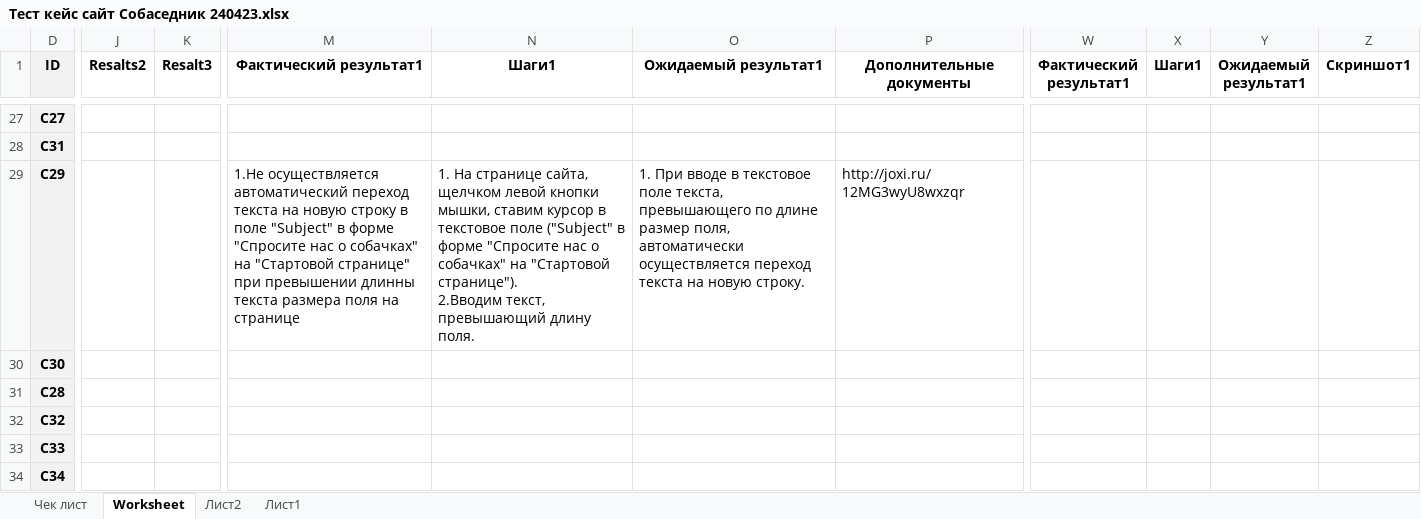
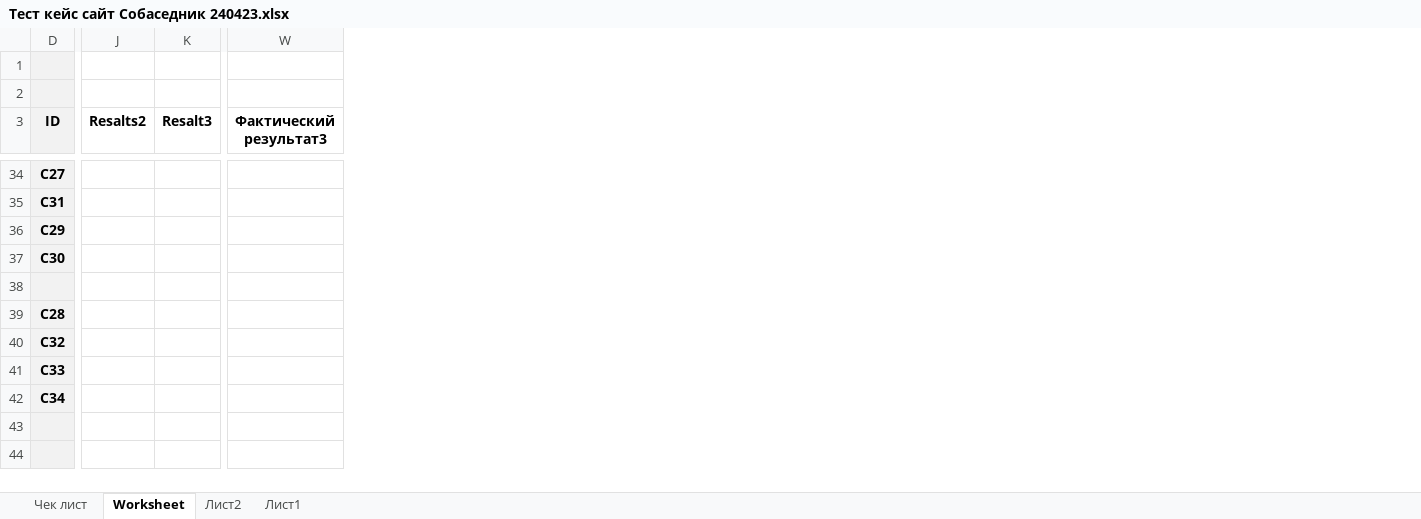
Before and after one commit to sdsvo3/ProjectSt, an Excel workbook: Тест кейс сайт Собаседник 240423.xlsx, sheet Worksheet, drawn as a sheet; only a part is shown, gaps mark what is left out; values as stored, in another font and other column widths than the file's, no borders; conditional formats not drawn; removed rows and columns are numbered as before the commit, all else as after; rows hold the shown columns only; ↵ is a line break in a cell; the diff covers the shown part only; the diff names each change by its address in the sheet, - before the commit and + after, or states it on an @@ line.

Commit message:
Update Тест кейс сайт Собаседник 240423.xlsx

```diff
--- a/Тест кейс сайт Собаседник 240423.xlsx (sheet Worksheet)
+++ b/Тест кейс сайт Собаседник 240423.xlsx (sheet Worksheet)
-column J (Resalts2), empty
-column K (Resalt3), empty
+column J (Resalts2), empty
+column K (Resalt3), empty
@@ column M (Фактический результат1) hidden, row 29: 1.Не осуществляется автоматический переход текста на новую строку в поле "Subject" в форме "Спросите нас о собачках" на "Стартовой странице" при превышении длинны текста размера поля на странице @@
@@ column N (Шаги1) hidden, row 29: 1. На странице сайта, щелчком левой кнопки мышки, ставим курсор в текстовое поле ("Subject" в форме "Спросите нас о собачках" на "Стартовой странице"). ↵ 2.Вводим текст, превышающий длину поля. @@
@@ column O (Ожидаемый результат1) hidden, row 29: 1. При вводе в текстовое поле текста, превышающего по длине размер поля, автоматически осуществляется переход текста на новую строку. @@
@@ column P (Дополнительные документы) hidden, row 29: http://joxi.ru/12MG3wyU8wxzqr @@
-column W (Фактический результат1), empty
-column X (Шаги1), empty
-column Y (Ожидаемый результат1), empty
-column Z (Скриншот1), empty
+column W (Фактический результат3), empty
+row 1: (empty)
+row 2: (empty)
+row 38: (empty)
+row 43: (empty)
+row 44: (empty)
```
Also changed, not shown: 10 added rows, 3 added columns and 71 edited cells elsewhere in this sheet, sheet Чек лист, hidden cells.
